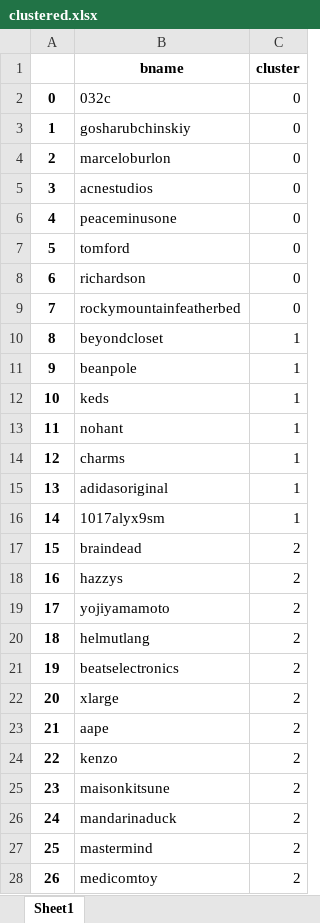
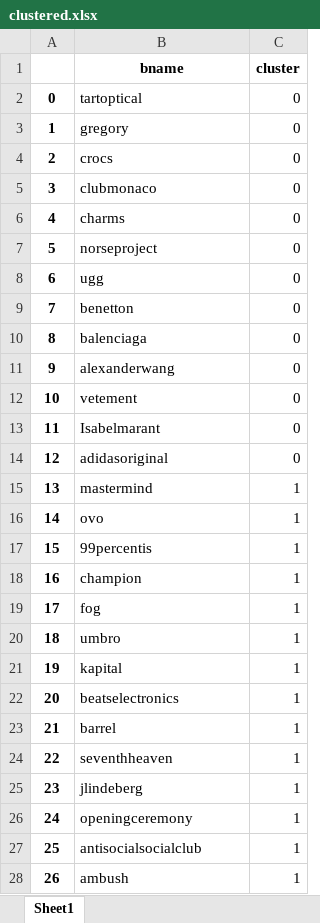
Before and after one commit to gem763/bmatch, an Excel workbook: clustered.xlsx, sheet Sheet1, drawn as a sheet; only a part is shown; values as stored, in another font and other column widths than the file's, no borders; the diff covers the shown part only; the diff names each change by its address in the sheet, - before the commit and + after, or states it on an @@ line.

```diff
--- a/clustered.xlsx (sheet Sheet1)
+++ b/clustered.xlsx (sheet Sheet1)
-B2 (bname): 032c
+B2 (bname): tartoptical
-B3 (bname): gosharubchinskiy
+B3 (bname): gregory
-B4 (bname): marceloburlon
+B4 (bname): crocs
-B5 (bname): acnestudios
+B5 (bname): clubmonaco
-B6 (bname): peaceminusone
+B6 (bname): charms
-B7 (bname): tomford
+B7 (bname): norseproject
-B8 (bname): richardson
+B8 (bname): ugg
-B9 (bname): rockymountainfeatherbed
+B9 (bname): benetton
-B10 (bname): beyondcloset
+B10 (bname): balenciaga
-C10:C14 (cluster): 1
+C10:C14 (cluster): 0
-B11 (bname): beanpole
+B11 (bname): alexanderwang
-B12 (bname): keds
+B12 (bname): vetement
-B13 (bname): nohant
+B13 (bname): Isabelmarant
-B14 (bname): charms
+B14 (bname): adidasoriginal
-B15 (bname): adidasoriginal
+B15 (bname): mastermind
-B16 (bname): 1017alyx9sm
+B16 (bname): ovo
-B17 (bname): braindead
+B17 (bname): 99percentis
-C17:C28 (cluster): 2
+C17:C28 (cluster): 1
-B18 (bname): hazzys
+B18 (bname): champion
-B19 (bname): yojiyamamoto
+B19 (bname): fog
-B20 (bname): helmutlang
+B20 (bname): umbro
-B21 (bname): beatselectronics
+B21 (bname): kapital
-B22 (bname): xlarge
+B22 (bname): beatselectronics
-B23 (bname): aape
+B23 (bname): barrel
-B24 (bname): kenzo
+B24 (bname): seventhheaven
-B25 (bname): maisonkitsune
+B25 (bname): jlindeberg
-B26 (bname): mandarinaduck
+B26 (bname): openingceremony
-B27 (bname): mastermind
+B27 (bname): antisocialsocialclub
-B28 (bname): medicomtoy
+B28 (bname): ambush
```
Also changed, not shown: 519 edited cells elsewhere in this sheet, 4 other files.
